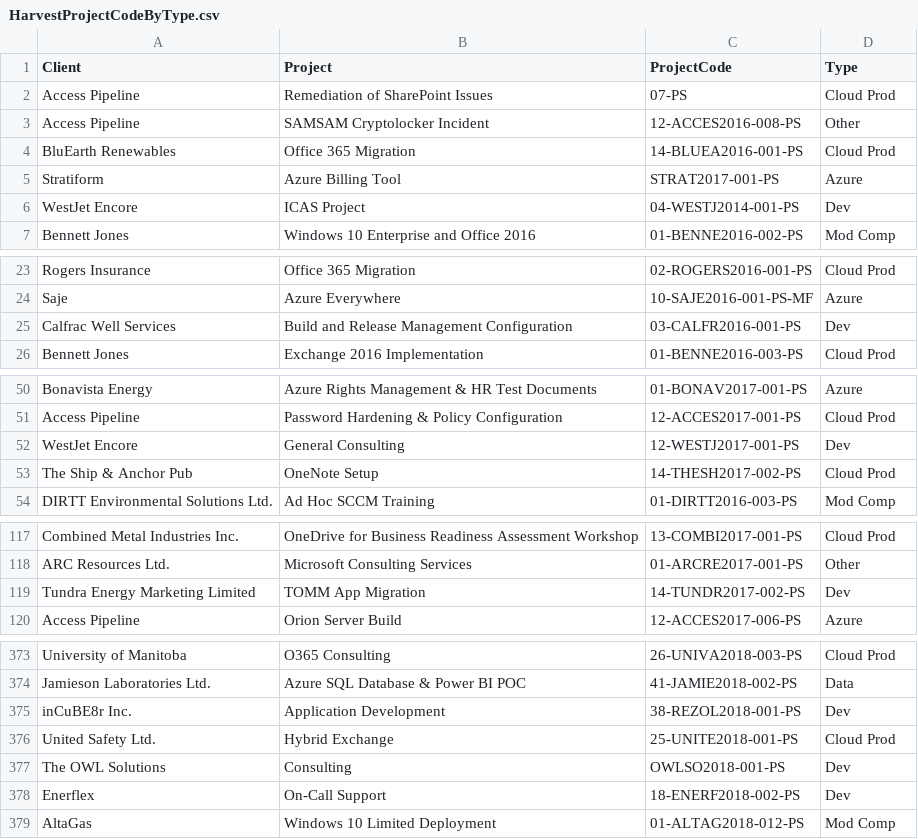
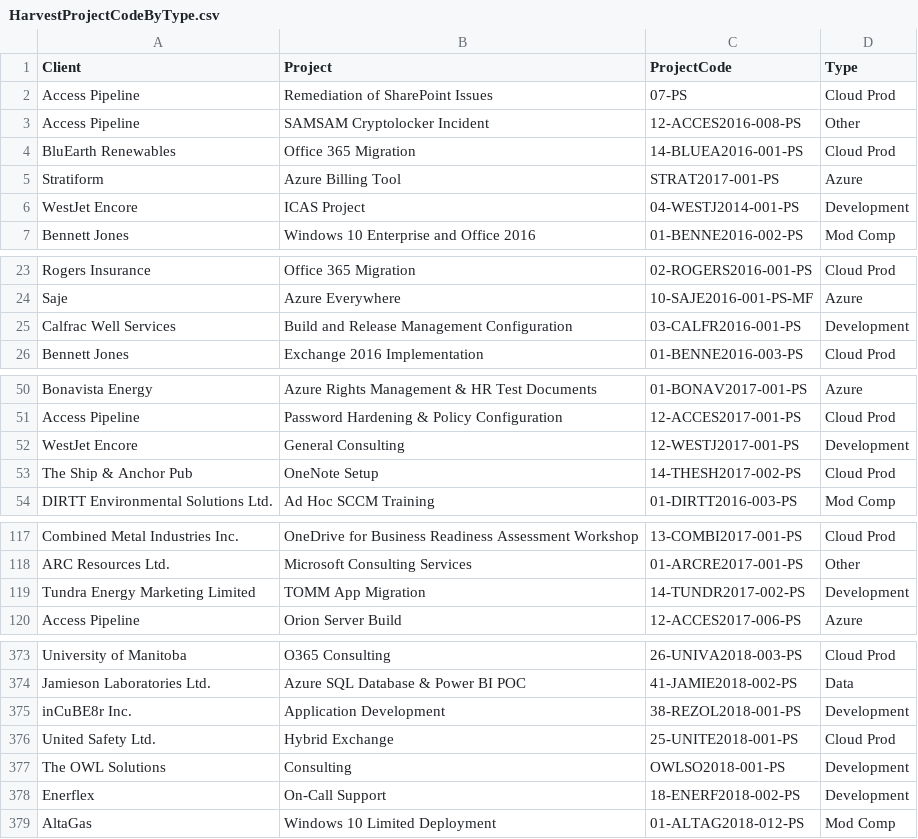
Before and after one commit to dankronstal/DataSources, a CSV file: HarvestProjectCodeByType.csv, drawn as a sheet; only a part is shown, gaps mark what is left out; the diff covers the shown part only.

Commit message:
update 'Dev' to 'Development' to clean up mismatches

```diff
--- a/HarvestProjectCodeByType.csv
+++ b/HarvestProjectCodeByType.csv
@@ -5,3 +5,3 @@ BluEarth Renewables,Office 365 Migration,14-BLUEA2016-001-PS,Cloud Prod
 Stratiform,Azure Billing Tool,STRAT2017-001-PS,Azure
-WestJet Encore,ICAS Project,04-WESTJ2014-001-PS,Dev
+WestJet Encore,ICAS Project,04-WESTJ2014-001-PS,Development
 Bennett Jones,Windows 10 Enterprise and Office 2016,01-BENNE2016-002-PS,Mod Comp
@@ -24,3 +24,3 @@ Rogers Insurance,Office 365 Migration,02-ROGERS2016-001-PS,Cloud Prod
 Saje,Azure Everywhere,10-SAJE2016-001-PS-MF,Azure
-Calfrac Well Services,Build and Release Management Configuration,03-CALFR2016-001-PS,Dev
+Calfrac Well Services,Build and Release Management Configuration,03-CALFR2016-001-PS,Development
 Bennett Jones,Exchange 2016 Implementation,01-BENNE2016-003-PS,Cloud Prod
@@ -51,3 +51,3 @@ Bonavista Energy,Azure Rights Management & HR Test Documents,01-BONAV2017-001-PS
 Access Pipeline,Password Hardening & Policy Configuration,12-ACCES2017-001-PS,Cloud Prod
-WestJet Encore,General Consulting,12-WESTJ2017-001-PS,Dev
+WestJet Encore,General Consulting,12-WESTJ2017-001-PS,Development
 The Ship & Anchor Pub,OneNote Setup,14-THESH2017-002-PS,Cloud Prod
@@ -118,3 +118,3 @@ Combined Metal Industries Inc.,OneDrive for Business Readiness Assessment Worksh
 ARC Resources Ltd.,Microsoft Consulting Services,01-ARCRE2017-001-PS,Other
-Tundra Energy Marketing Limited,TOMM App Migration,14-TUNDR2017-002-PS,Dev
+Tundra Energy Marketing Limited,TOMM App Migration,14-TUNDR2017-002-PS,Development
 Access Pipeline,Orion Server Build,12-ACCES2017-006-PS,Azure
@@ -374,6 +374,6 @@ University of Manitoba,O365 Consulting,26-UNIVA2018-003-PS,Cloud Prod
 Jamieson Laboratories Ltd.,Azure SQL Database & Power BI POC,41-JAMIE2018-002-PS,Data
-inCuBE8r Inc.,Application Development,38-REZOL2018-001-PS,Dev
+inCuBE8r Inc.,Application Development,38-REZOL2018-001-PS,Development
 United Safety Ltd.,Hybrid Exchange,25-UNITE2018-001-PS,Cloud Prod
-The OWL Solutions,Consulting,OWLSO2018-001-PS,Dev
-Enerflex,On-Call Support,18-ENERF2018-002-PS,Dev
+The OWL Solutions,Consulting,OWLSO2018-001-PS,Development
+Enerflex,On-Call Support,18-ENERF2018-002-PS,Development
 AltaGas,Windows 10 Limited Deployment,01-ALTAG2018-012-PS,Mod Comp
```
Also changed, not shown: 5 edited cells elsewhere in this file.
